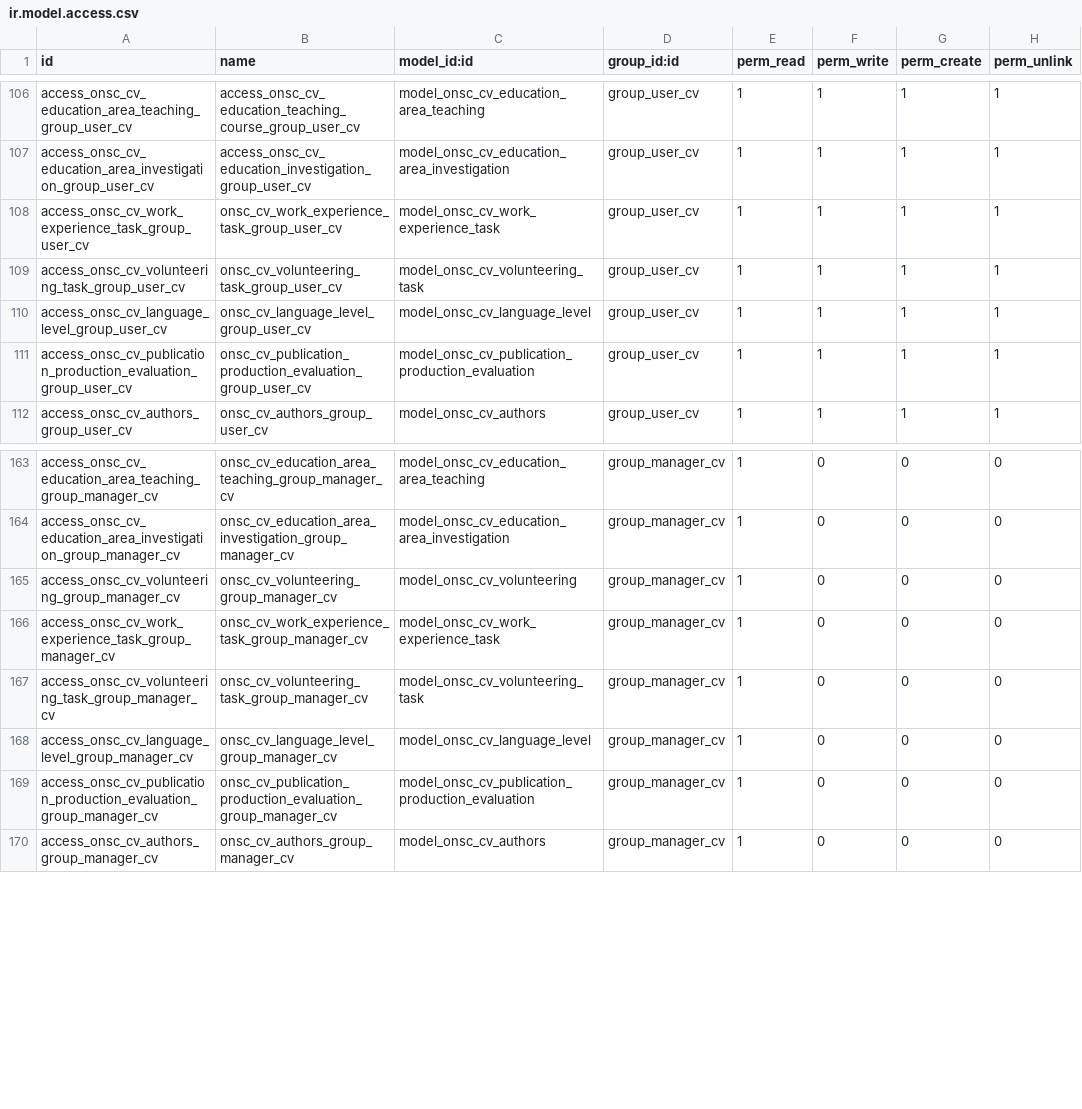
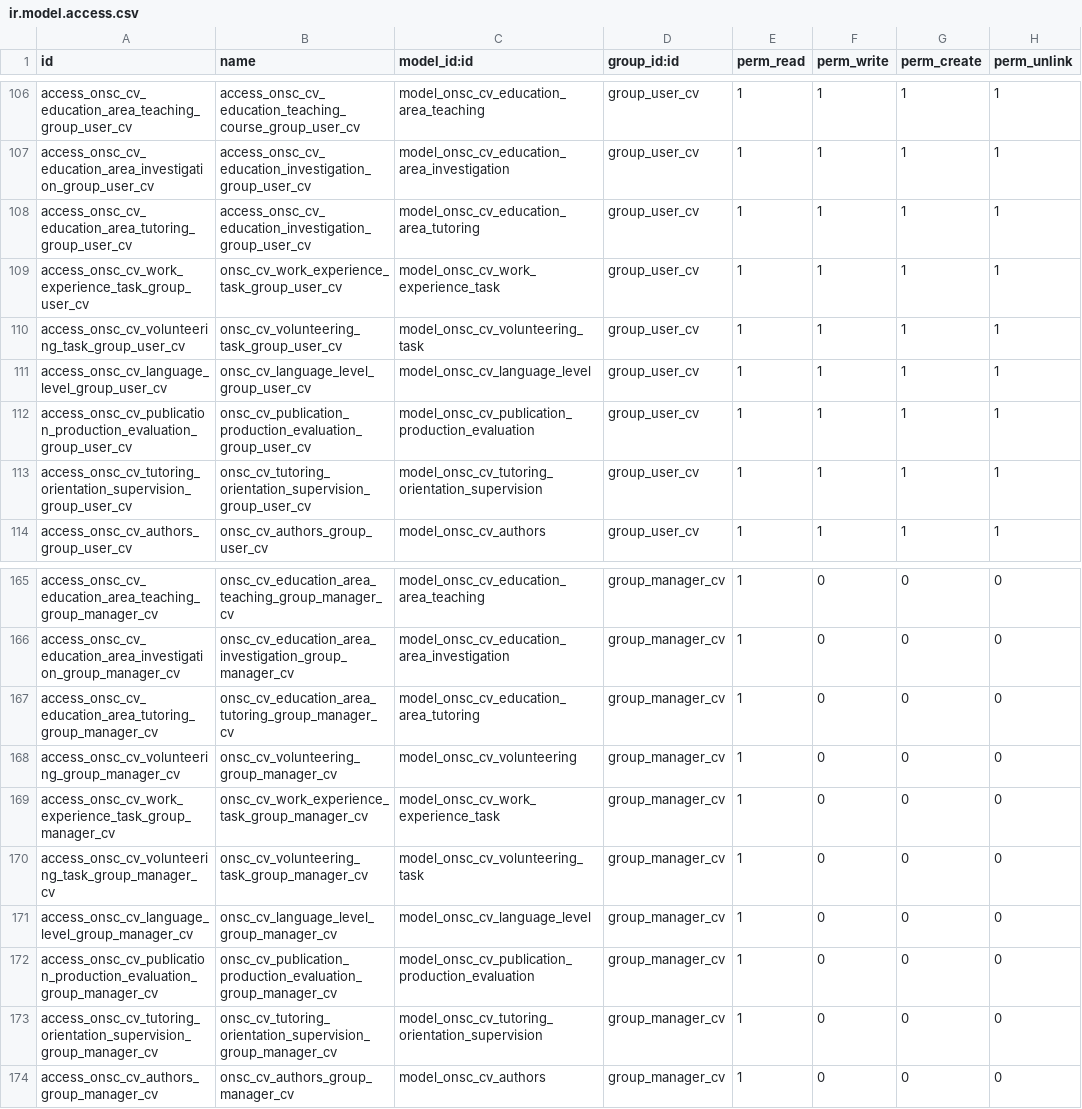
Before and after one commit to AtelUruguay/ONSC, a CSV file: onsc_cv_digital/security/ir.model.access.csv, drawn as a sheet; only a part is shown, gaps mark what is left out; the diff names each change by its address in the sheet, - before the commit and + after, or states it on an @@ line.

Commit message:
[ADD]onsc_cv_digital CVDigital Agregando pestaña Tutorías orientaciones, supervisiones

```diff
--- a/onsc_cv_digital/security/ir.model.access.csv
+++ b/onsc_cv_digital/security/ir.model.access.csv
+row 108: access_onsc_cv_education_area_tutoring_group_user_cv | access_onsc_cv_education_investigation_group_user_cv | model_onsc_cv_education_area_tutoring | group_user_cv | 1 | 1 | 1 | 1
+row 113: access_onsc_cv_tutoring_orientation_supervision_group_user_cv | onsc_cv_tutoring_orientation_supervision_group_user_cv | model_onsc_cv_tutoring_orientation_supervision | group_user_cv | 1 | 1 | 1 | 1
+row 167: access_onsc_cv_education_area_tutoring_group_manager_cv | onsc_cv_education_area_tutoring_group_manager_cv | model_onsc_cv_education_area_tutoring | group_manager_cv | 1 | 0 | 0 | 0
+row 173: access_onsc_cv_tutoring_orientation_supervision_group_manager_cv | onsc_cv_tutoring_orientation_supervision_group_manager_cv | model_onsc_cv_tutoring_orientation_supervision | group_manager_cv | 1 | 0 | 0 | 0
```
Also changed, not shown: 10 other files.
